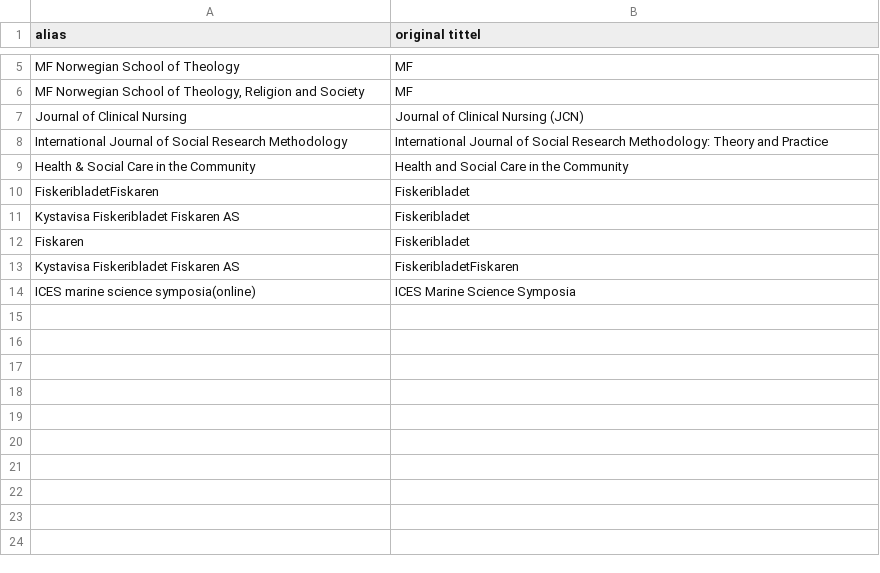
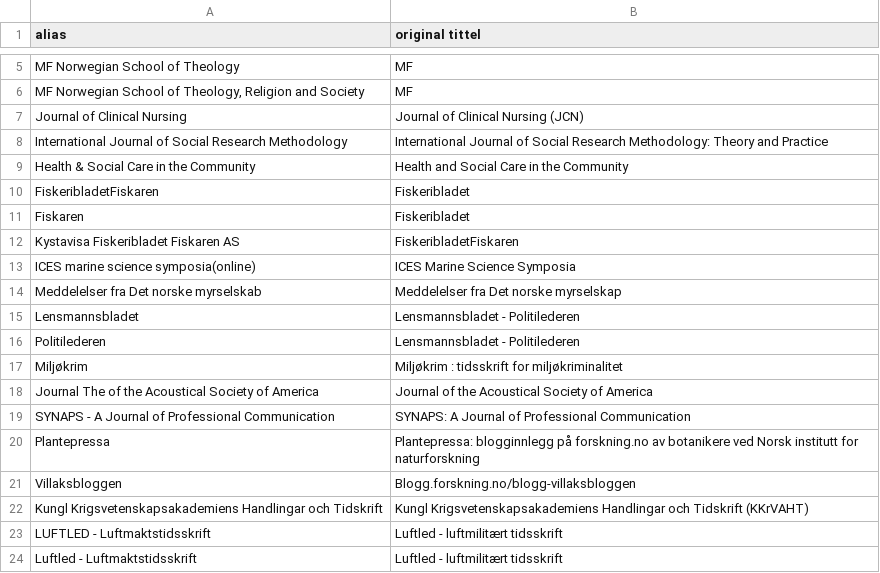
Before and after one commit to BIBSYSDEV/nva-brage-migration, a CSV file: src/main/resources/journals_channel_registry_aliases.csv, drawn as a sheet; only a part is shown, gaps mark what is left out.

Commit message:
adding more alises

```diff
--- a/src/main/resources/journals_channel_registry_aliases.csv
+++ b/src/main/resources/journals_channel_registry_aliases.csv
@@ -10,3 +10,2 @@
 "FiskeribladetFiskaren";"Fiskeribladet"
-"Kystavisa Fiskeribladet Fiskaren AS";"Fiskeribladet"
 "Fiskaren";"Fiskeribladet"
@@ -14 +13,12 @@
 "ICES marine science symposia(online)";"ICES Marine Science Symposia"
+"Meddelelser fra Det norske myrselskab";"Meddelelser fra Det norske myrselskap"
+"Lensmannsbladet";"Lensmannsbladet - Politilederen"
+"Politilederen";"Lensmannsbladet - Politilederen"
+"Miljøkrim";"Miljøkrim : tidsskrift for miljøkriminalitet"
+"Journal The of the Acoustical Society of America";"Journal of the Acoustical Society of America"
+"SYNAPS - A Journal of Professional Communication";"SYNAPS: A Journal of Professional Communication"
+"Plantepressa";"Plantepressa: blogginnlegg på forskning.no av botanikere ved Norsk institutt for naturforskning"
+"Villaksbloggen";"Blogg.forskning.no/blogg-villaksbloggen"
+"Kungl Krigsvetenskapsakademiens Handlingar och Tidskrift";"Kungl Krigsvetenskapsakademiens Handlingar och Tidskrift (KKrVAHT)"
+"LUFTLED - Luftmaktstidsskrift";"Luftled - luftmilitært tidsskrift"
+"Luftled - Luftmaktstidsskrift";"Luftled - luftmilitært tidsskrift"
```
